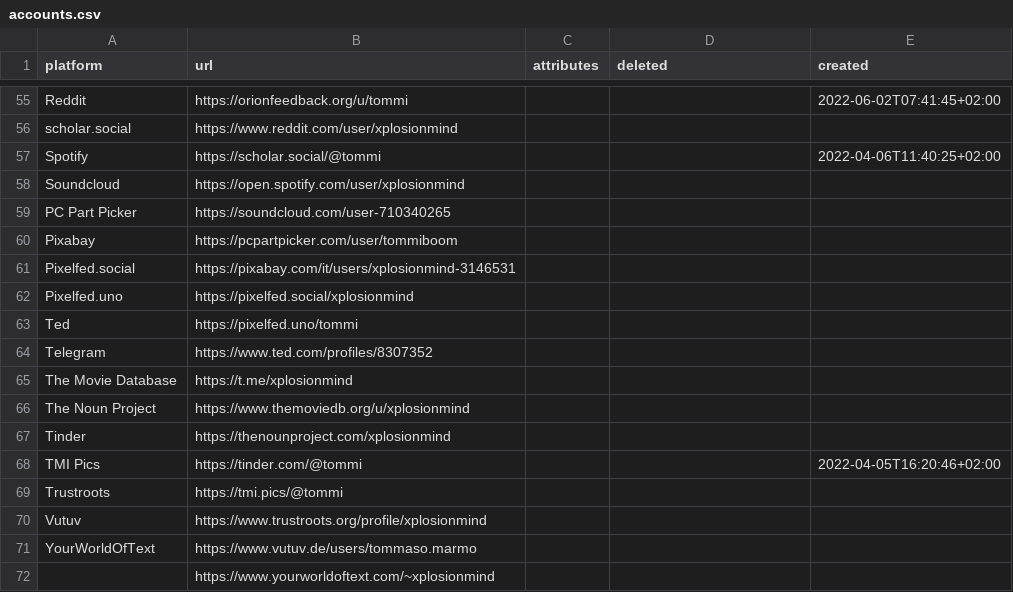
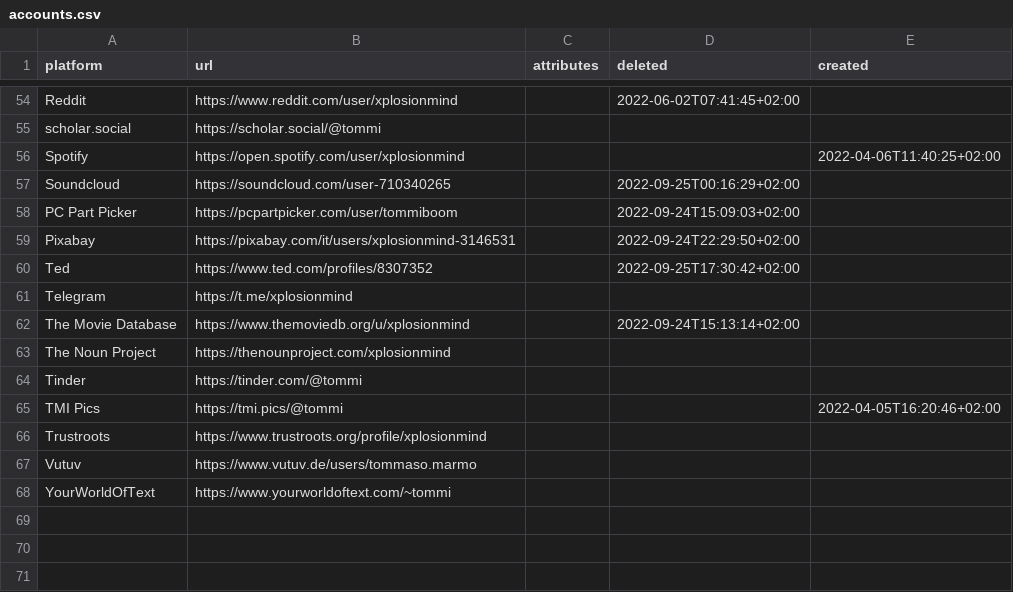
Before and after one commit to xplosionmind/tommi.space, a CSV file: data/accounts.csv, drawn as a sheet; only a part is shown, gaps mark what is left out; removed rows and columns are numbered as before the commit, all else as after; the diff covers the shown part only; the diff names each change by its address in the sheet, - before the commit and + after, or states it on an @@ line.

```diff
--- a/data/accounts.csv
+++ b/data/accounts.csv
-B54 (url): https://orionfeedback.org/u/tommi
+B54 (url): https://www.reddit.com/user/xplosionmind
-D54 (deleted): (empty)
+D54 (deleted): 2022-06-02T07:41:45+02:00
-E54 (created): 2022-06-02T07:41:45+02:00
+E54 (created): (empty)
-B55 (url): https://www.reddit.com/user/xplosionmind
+B55 (url): https://scholar.social/@tommi
-B56 (url): https://scholar.social/@tommi
+B56 (url): https://open.spotify.com/user/xplosionmind
-B57 (url): https://open.spotify.com/user/xplosionmind
+B57 (url): https://soundcloud.com/user-710340265
-D57 (deleted): (empty)
+D57 (deleted): 2022-09-25T00:16:29+02:00
-B58 (url): https://soundcloud.com/user-710340265
+B58 (url): https://pcpartpicker.com/user/tommiboom
-D58 (deleted): (empty)
+D58 (deleted): 2022-09-24T15:09:03+02:00
-B59 (url): https://pcpartpicker.com/user/tommiboom
+B59 (url): https://pixabay.com/it/users/xplosionmind-3146531
-D59 (deleted): (empty)
+D59 (deleted): 2022-09-24T22:29:50+02:00
-row 61: Pixelfed.social | https://pixabay.com/it/users/xplosionmind-3146531
-row 62: Pixelfed.uno | https://pixelfed.social/xplosionmind
-B60 (url): https://pixelfed.uno/tommi
+B60 (url): https://www.ted.com/profiles/8307352
-D60 (deleted): (empty)
+D60 (deleted): 2022-09-25T17:30:42+02:00
-B61 (url): https://www.ted.com/profiles/8307352
+B61 (url): https://t.me/xplosionmind
-B62 (url): https://t.me/xplosionmind
+B62 (url): https://www.themoviedb.org/u/xplosionmind
-D62 (deleted): (empty)
+D62 (deleted): 2022-09-24T15:13:14+02:00
-B63 (url): https://www.themoviedb.org/u/xplosionmind
+B63 (url): https://thenounproject.com/xplosionmind
-B64 (url): https://thenounproject.com/xplosionmind
+B64 (url): https://tinder.com/@tommi
-B65 (url): https://tinder.com/@tommi
+B65 (url): https://tmi.pics/@tommi
-B66 (url): https://tmi.pics/@tommi
+B66 (url): https://www.trustroots.org/profile/xplosionmind
-B67 (url): https://www.trustroots.org/profile/xplosionmind
+B67 (url): https://www.vutuv.de/users/tommaso.marmo
-B68 (url): https://www.vutuv.de/users/tommaso.marmo
+B68 (url): https://www.yourworldoftext.com/~tommi
-row 72:  | https://www.yourworldoftext.com/~xplosionmind
```
Also changed, not shown: 2 added rows, 3 removed rows and 54 edited cells elsewhere in this file, 5 other files.
